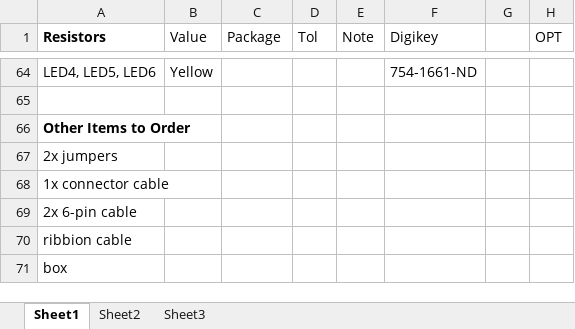
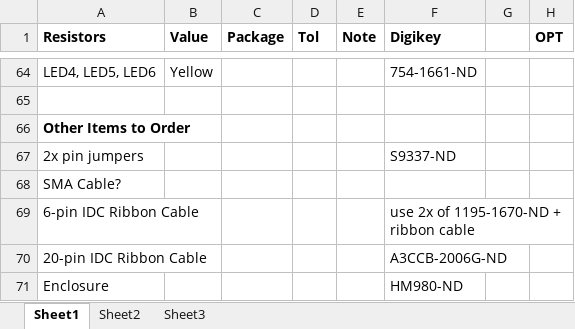
Before and after one commit to newaetech/temp-cw-test24, an Excel workbook: hardware/targets/ztex/pcb/ztex_openadc_eagle/cw_assembly_bom.xlsx, sheet Sheet1, drawn as a sheet; only a part is shown, gaps mark what is left out; values as stored, in another font and other column widths than the file's, no borders; removed rows and columns are numbered as before the commit, all else as after; the diff covers the shown part only; the diff names each change by its address in the sheet, - before the commit and + after, or states it on an @@ line.

```diff
--- a/hardware/targets/ztex/pcb/ztex_openadc_eagle/cw_assembly_bom.xlsx (sheet Sheet1)
+++ b/hardware/targets/ztex/pcb/ztex_openadc_eagle/cw_assembly_bom.xlsx (sheet Sheet1)
-B1:F1 bold: off
+B1:F1 bold: on
-H1 bold: off
+H1 bold: on
-row 67: 2x jumpers
-row 68: 1x connector cable
-row 69: 2x 6-pin cable
-row 70: ribbion cable
+row 67: 2x pin jumpers |  |  |  |  | S9337-ND
-A68 (Resistors): box
+A68 (Resistors): SMA Cable?
+row 69: 6-pin IDC Ribbon Cable |  |  |  |  | use 2x of 1195-1670-ND + ribbon cable
+row 70: 20-pin IDC Ribbon Cable |  |  |  |  | A3CCB-2006G-ND
+row 71: Enclosure |  |  |  |  | HM980-ND
```
Also changed, not shown: 1 added row, 1 removed row and 16 edited cells elsewhere in this sheet, hardware/targets/ztex/pcb/ztex_openadc_eagle/bom_openadc_ztex.xlsx, 2 other files.
